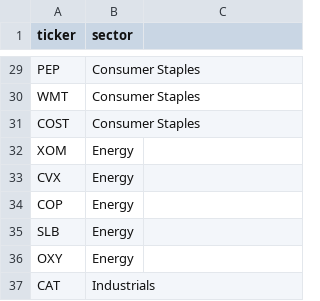
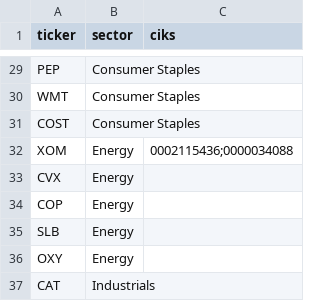
Before and after one commit to khus-hi/sec-fillings-pipeline, a CSV file: ingestion/companies.csv, drawn as a sheet; only a part is shown, gaps mark what is left out; the diff names each change by its address in the sheet, - before the commit and + after, or states it on an @@ line.

```diff
--- a/ingestion/companies.csv
+++ b/ingestion/companies.csv
-C1: (empty)
+C1: ciks
-C32 (ciks): (empty)
+C32 (ciks): 0002115436;0000034088
```
Also changed, not shown: 7 other files.
